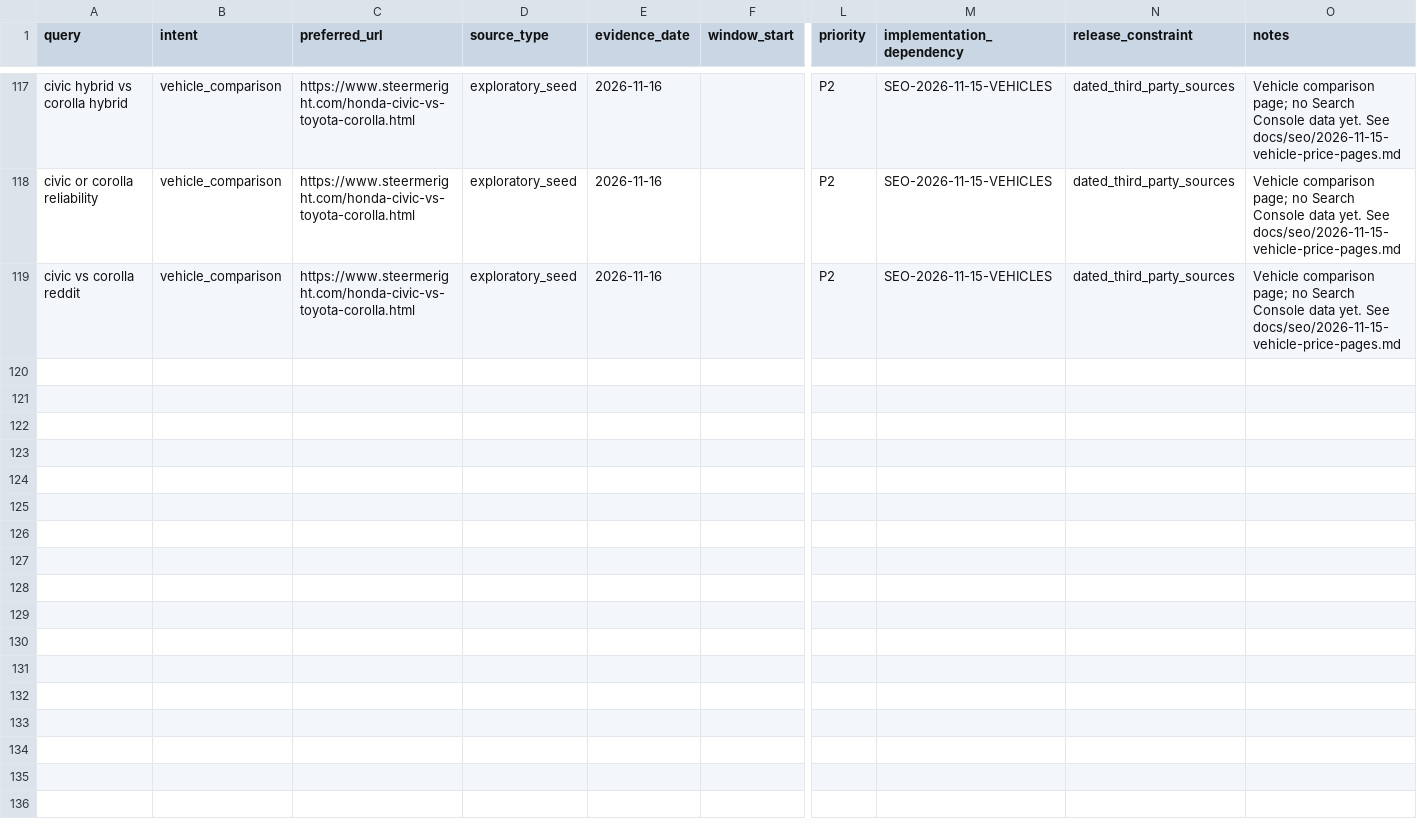
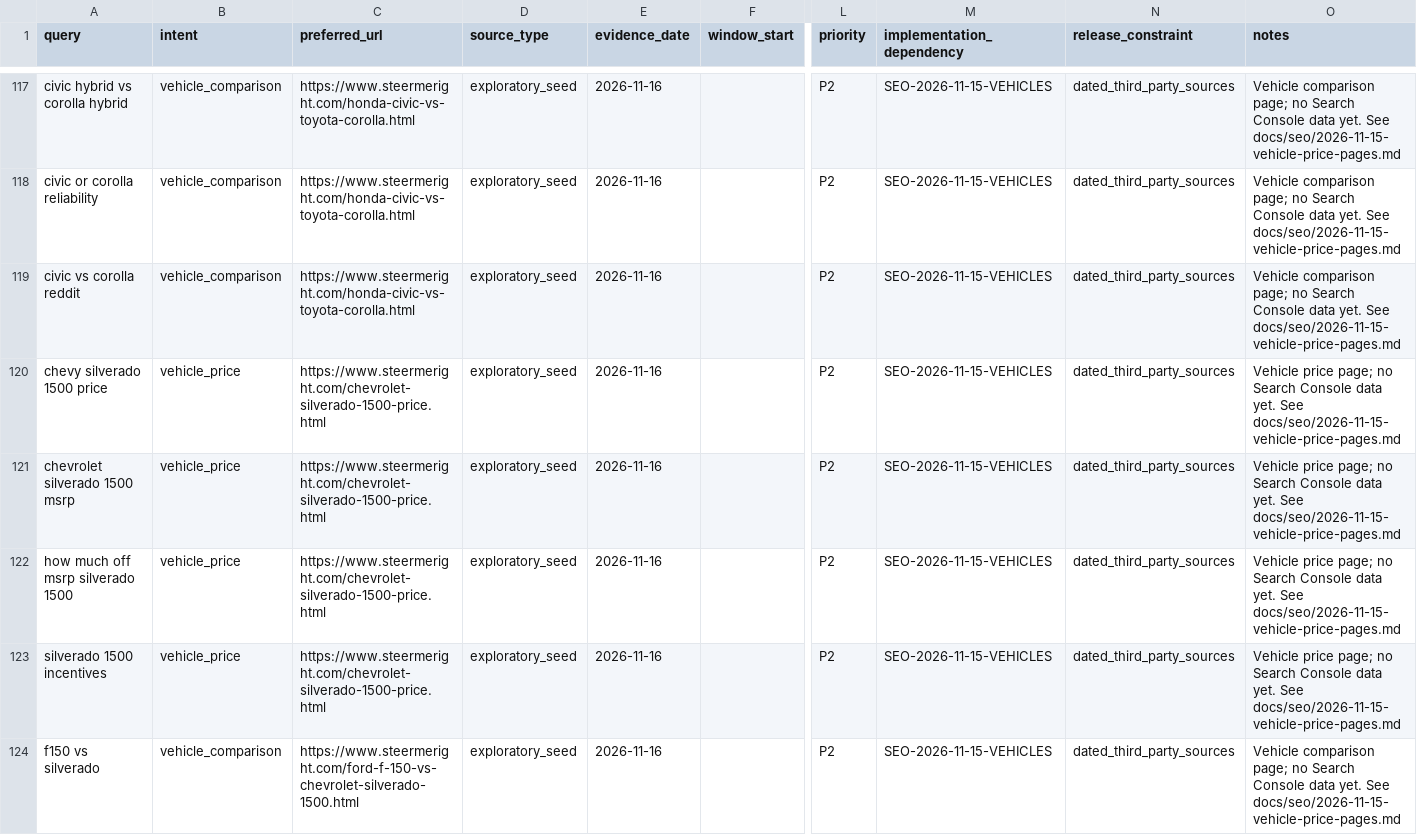
Before and after one commit to m1jenkins/Barton, a CSV file: docs/seo-execution/query-map.csv, drawn as a sheet; only a part is shown, gaps mark what is left out; rows hold the shown columns only; the diff covers the shown part only; the diff names each change by its address in the sheet, - before the commit and + after, or states it on an @@ line.

```diff
--- a/docs/seo-execution/query-map.csv
+++ b/docs/seo-execution/query-map.csv
+row 120: chevy silverado 1500 price | vehicle_price | https://www.steermeright.com/chevrolet-silverado-1500-price.html | exploratory_seed | 2026-11-16 |  | P2 | SEO-2026-11-15-VEHICLES | dated_third_party_sources | Vehicle price page; no Search Console data yet. See docs/seo/2026-11-15-vehicle-price-pages.md
+row 121: chevrolet silverado 1500 msrp | vehicle_price | https://www.steermeright.com/chevrolet-silverado-1500-price.html | exploratory_seed | 2026-11-16 |  | P2 | SEO-2026-11-15-VEHICLES | dated_third_party_sources | Vehicle price page; no Search Console data yet. See docs/seo/2026-11-15-vehicle-price-pages.md
+row 122: how much off msrp silverado 1500 | vehicle_price | https://www.steermeright.com/chevrolet-silverado-1500-price.html | exploratory_seed | 2026-11-16 |  | P2 | SEO-2026-11-15-VEHICLES | dated_third_party_sources | Vehicle price page; no Search Console data yet. See docs/seo/2026-11-15-vehicle-price-pages.md
+row 123: silverado 1500 incentives | vehicle_price | https://www.steermeright.com/chevrolet-silverado-1500-price.html | exploratory_seed | 2026-11-16 |  | P2 | SEO-2026-11-15-VEHICLES | dated_third_party_sources | Vehicle price page; no Search Console data yet. See docs/seo/2026-11-15-vehicle-price-pages.md
+row 124: f150 vs silverado | vehicle_comparison | https://www.steermeright.com/ford-f-150-vs-chevrolet-silverado-1500.html | exploratory_seed | 2026-11-16 |  | P2 | SEO-2026-11-15-VEHICLES | dated_third_party_sources | Vehicle comparison page; no Search Console data yet. See docs/seo/2026-11-15-vehicle-price-pages.md
```
Also changed, not shown: 4 added rows elsewhere in this file, data/content-inventory.csv, 43 other files.
